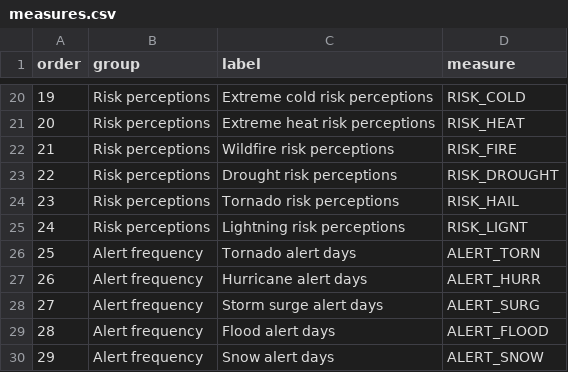
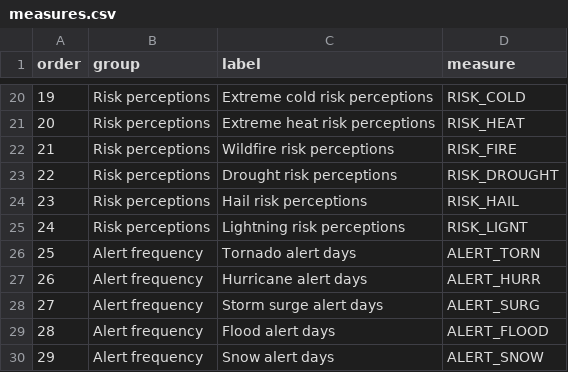
Before and after one commit to ippra/wxdash, a CSV file: 00_wxdash_2.0/09_wxdash_app/measures.csv, drawn as a sheet; only a part is shown, gaps mark what is left out.

Commit message:
Update measures.csv

```diff
--- a/00_wxdash_2.0/09_wxdash_app/measures.csv
+++ b/00_wxdash_2.0/09_wxdash_app/measures.csv
@@ -23,3 +23,3 @@ order,group,label,measure
 22,Risk perceptions,Drought risk perceptions,RISK_DROUGHT
-23,Risk perceptions,Tornado risk perceptions,RISK_HAIL
+23,Risk perceptions,Hail risk perceptions,RISK_HAIL
 24,Risk perceptions,Lightning risk perceptions,RISK_LIGNT
```
